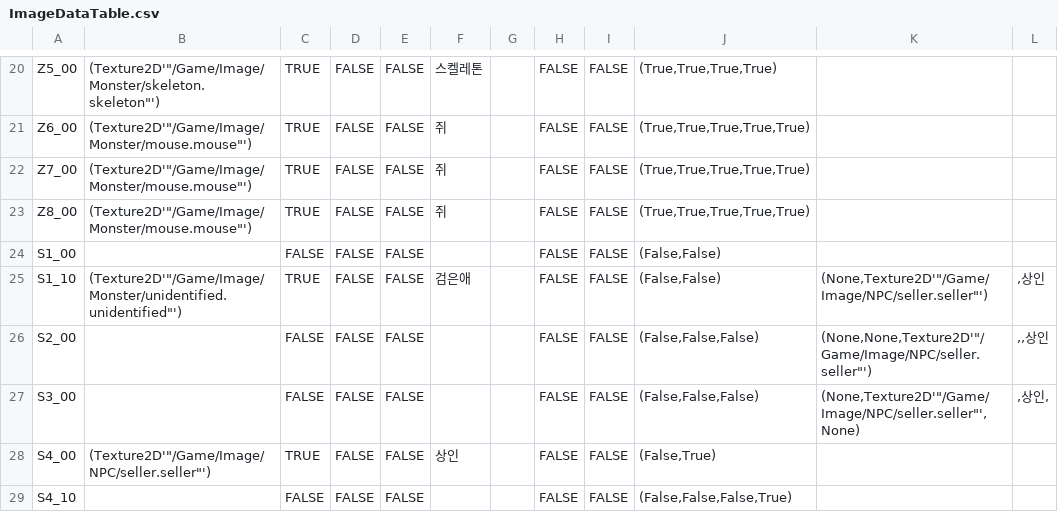
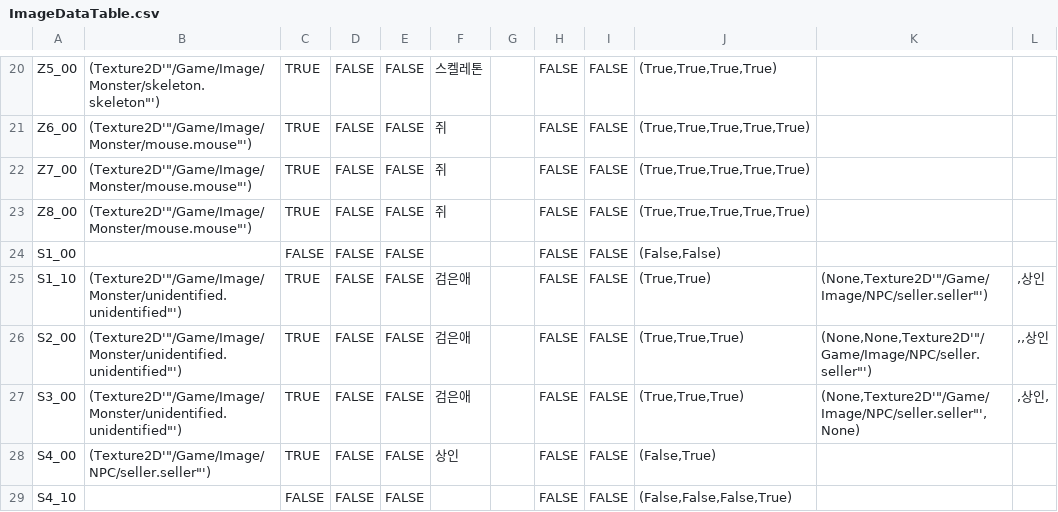
Before and after one commit to sthie/SelectWorm, a CSV file: Data/ImageDataTable.csv, drawn as a sheet; only a part is shown, gaps mark what is left out; the diff covers the shown part only; the diff names each change by its address in the sheet, - before the commit and + after, or states it on an @@ line.

```diff
--- a/Data/ImageDataTable.csv
+++ b/Data/ImageDataTable.csv
-J25: (False,False)
+J25: (True,True)
-B26:B27: (empty)
+B26:B27: (Texture2D'"/Game/Image/Monster/unidentified.unidentified"')
-C26:C27: FALSE
+C26:C27: TRUE
-F26:F27: (empty)
+F26:F27: 검은애
-J26:J27: (False,False,False)
+J26:J27: (True,True,True)
```
Also changed, not shown: 47 edited cells elsewhere in this file, Data/ChangeValueDataTable.csv.
